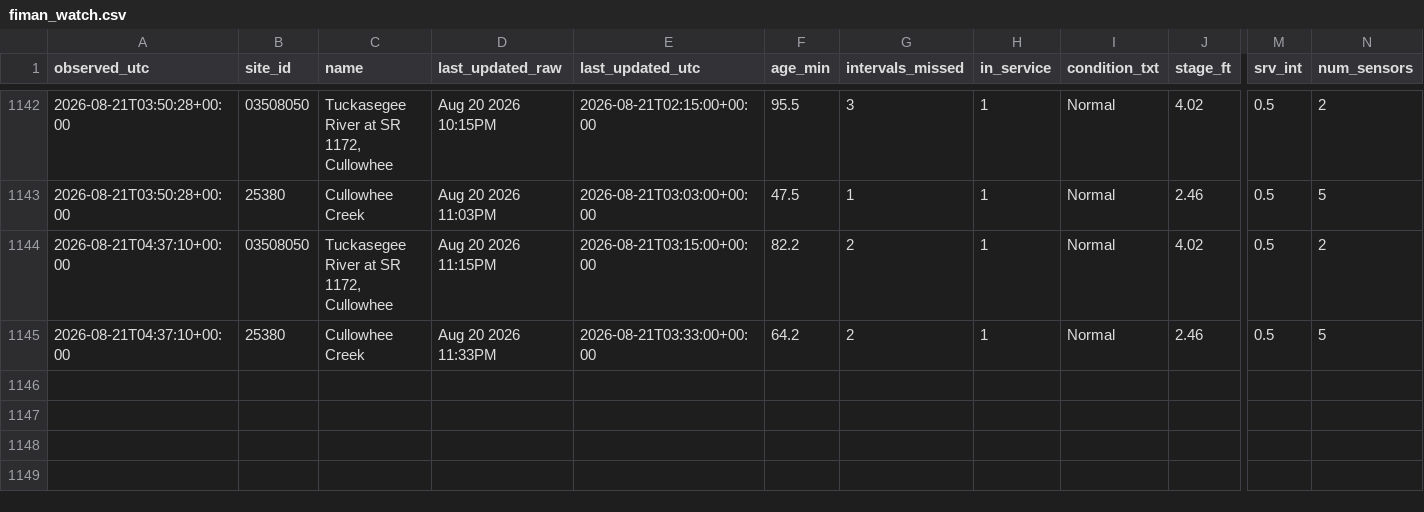
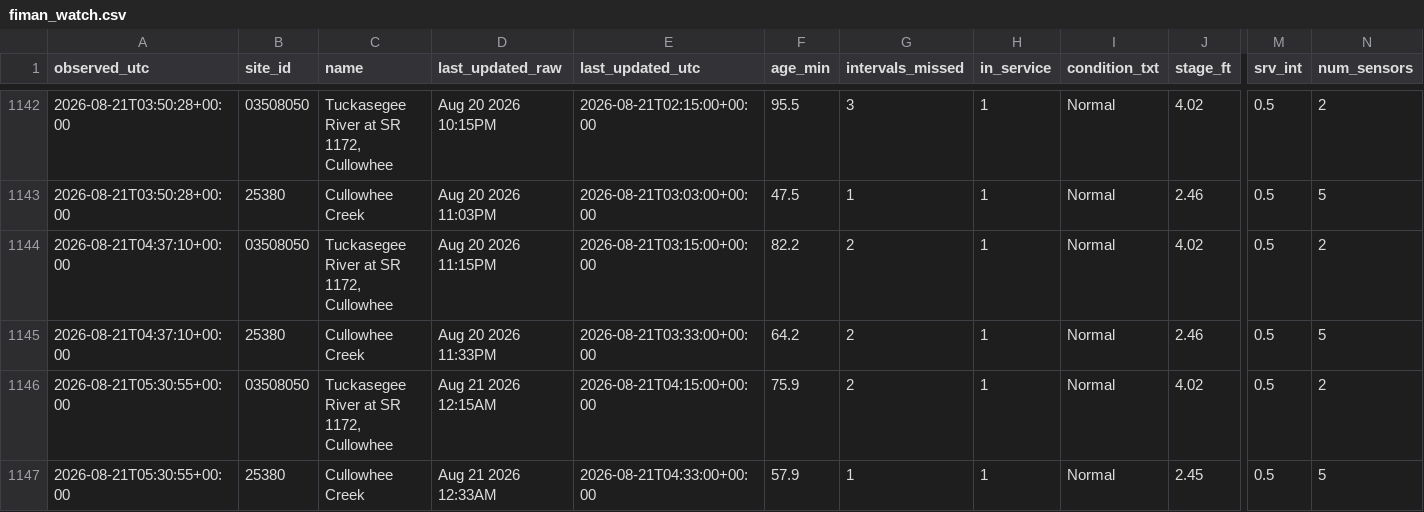
Before and after one commit to mickeybhenson-commits/Cullowhee-Weather, a CSV file: feed/fiman_watch.csv, drawn as a sheet; only a part is shown, gaps mark what is left out; rows hold the shown columns only; the diff names each change by its address in the sheet, - before the commit and + after, or states it on an @@ line.

Commit message:
feed: 2026-08-21T05:30:56Z

```diff
--- a/feed/fiman_watch.csv
+++ b/feed/fiman_watch.csv
+row 1146: 2026-08-21T05:30:55+00:00 | 03508050 | Tuckasegee River at SR 1172, Cullowhee | Aug 21 2026 12:15AM | 2026-08-21T04:15:00+00:00 | 75.9 | 2 | 1 | Normal | 4.02 | 0.5 | 2
+row 1147: 2026-08-21T05:30:55+00:00 | 25380 | Cullowhee Creek | Aug 21 2026 12:33AM | 2026-08-21T04:33:00+00:00 | 57.9 | 1 | 1 | Normal | 2.45 | 0.5 | 5
```
Also changed, not shown: 5 other files.
